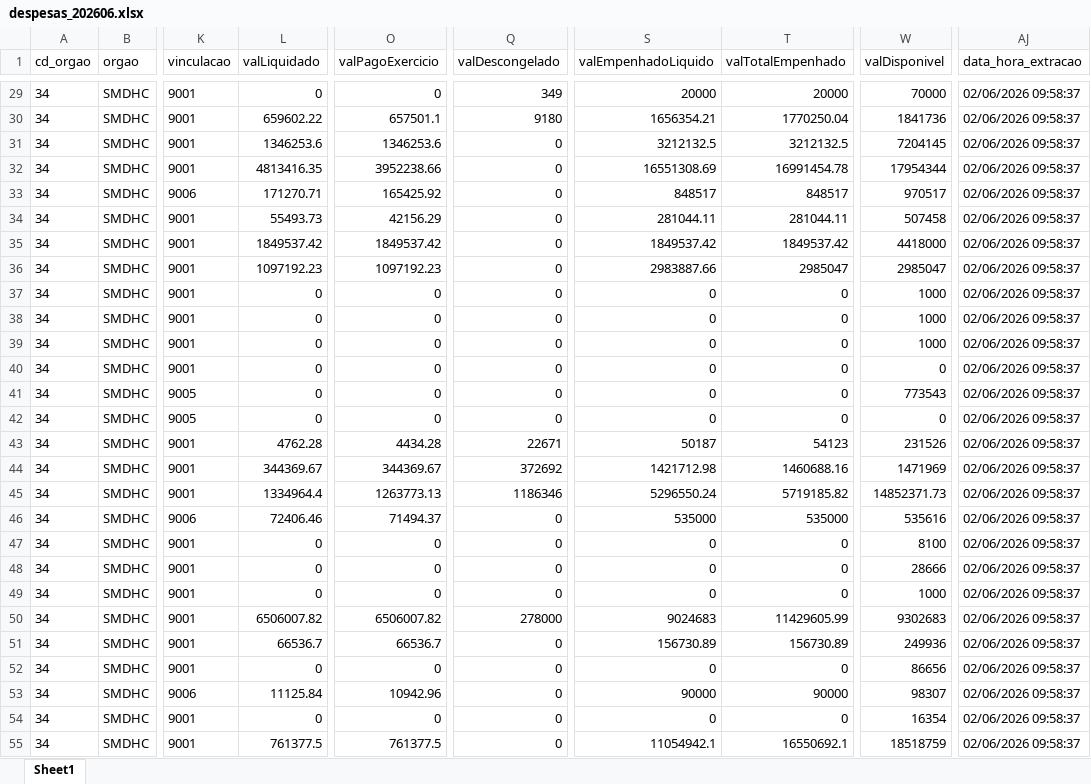
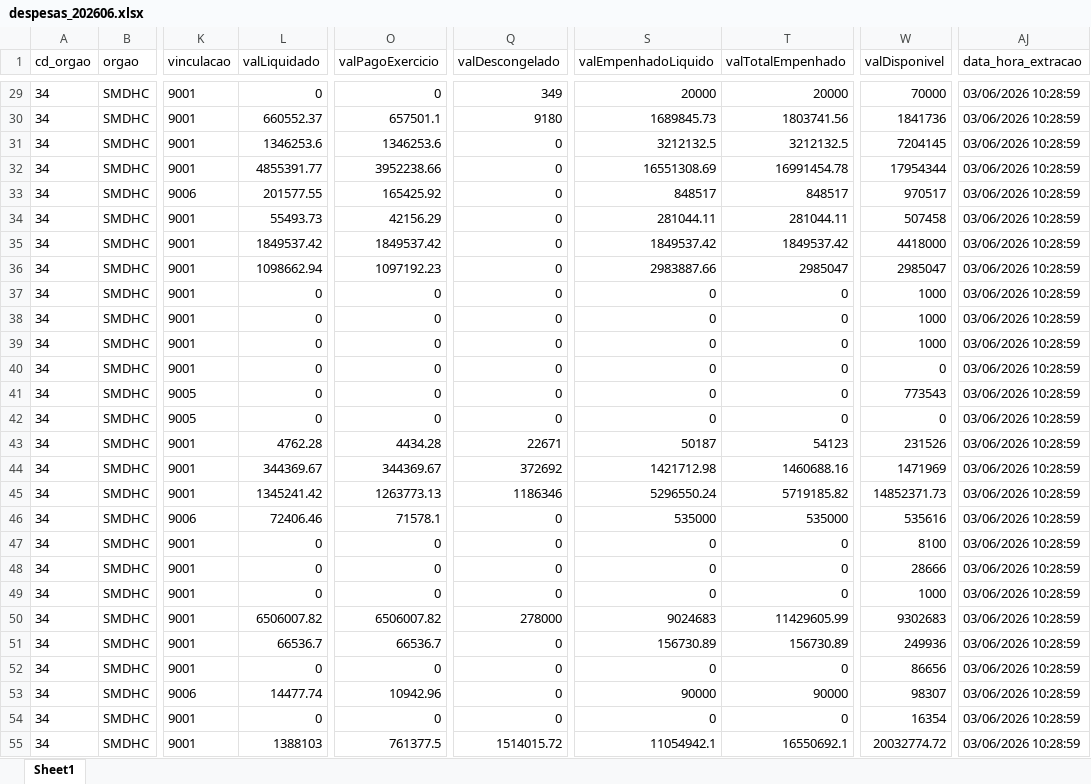
Before and after one commit to NathanSFaita/painel_orcamentario, an Excel workbook: base_despesas/2026/despesas_202606.xlsx, sheet Sheet1, drawn as a sheet; only a part is shown, gaps mark what is left out; values as stored, in another font and other column widths than the file's, no borders; the diff covers the shown part only; the diff names each change by its address in the sheet, - before the commit and + after, or states it on an @@ line.

```diff
--- a/base_despesas/2026/despesas_202606.xlsx (sheet Sheet1)
+++ b/base_despesas/2026/despesas_202606.xlsx (sheet Sheet1)
-AJ29:AJ55 (data_hora_extracao): 02/06/2026 09:58:37
+AJ29:AJ55 (data_hora_extracao): 03/06/2026 10:28:59
-L30 (valLiquidado): 659602.22
+L30 (valLiquidado): 660552.37
-S30 (valEmpenhadoLiquido): 1656354.21
+S30 (valEmpenhadoLiquido): 1689845.73
-T30 (valTotalEmpenhado): 1770250.04
+T30 (valTotalEmpenhado): 1803741.56
-L32 (valLiquidado): 4813416.35
+L32 (valLiquidado): 4855391.77
-L33 (valLiquidado): 171270.71
+L33 (valLiquidado): 201577.55
-L36 (valLiquidado): 1097192.23
+L36 (valLiquidado): 1098662.94
-L45 (valLiquidado): 1334964.4
+L45 (valLiquidado): 1345241.42
-O46 (valPagoExercicio): 71494.37
+O46 (valPagoExercicio): 71578.1
-L53 (valLiquidado): 11125.84
+L53 (valLiquidado): 14477.74
-L55 (valLiquidado): 761377.5
+L55 (valLiquidado): 1388103
-Q55 (valDescongelado): 0
+Q55 (valDescongelado): 1514015.72
-W55 (valDisponivel): 18518759
+W55 (valDisponivel): 20032774.72
```
Also changed, not shown: 199 edited cells elsewhere in this sheet, 4 other files.
